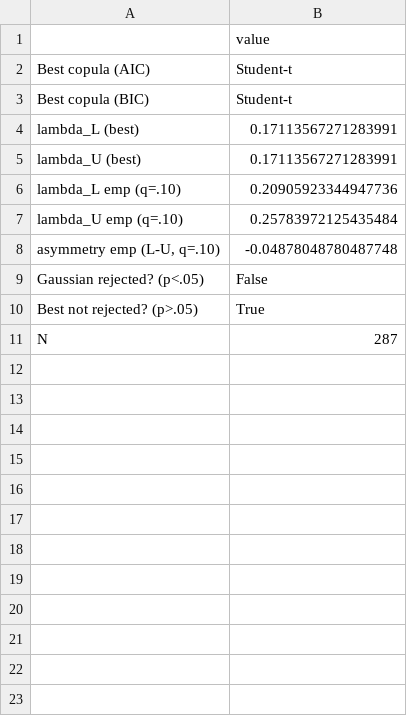
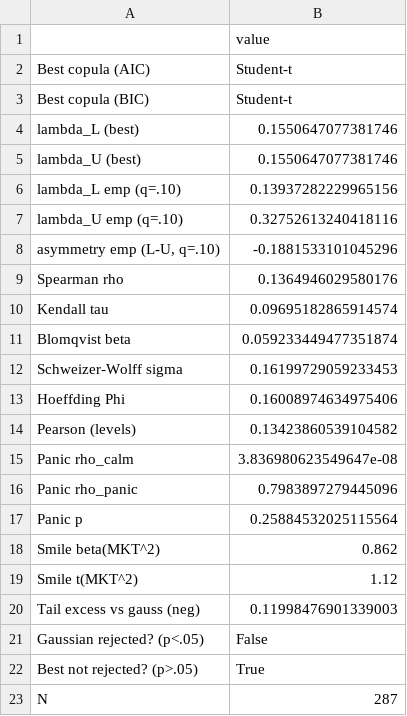
Before and after one commit to Mariuscalaque/Moskowitz-HuaOoi-Pedersen-Time-Series-Momentum-, a CSV file: outputs/tables/ext_A_summary.csv, drawn as a sheet.

```diff
--- a/outputs/tables/ext_A_summary.csv
+++ b/outputs/tables/ext_A_summary.csv
@@ -3,7 +3,19 @@ Best copula (AIC),Student-t
 Best copula (BIC),Student-t
-lambda_L (best),0.17113567271283991
-lambda_U (best),0.17113567271283991
-lambda_L emp (q=.10),0.20905923344947736
-lambda_U emp (q=.10),0.25783972125435484
-"asymmetry emp (L-U, q=.10)",-0.04878048780487748
+lambda_L (best),0.1550647077381746
+lambda_U (best),0.1550647077381746
+lambda_L emp (q=.10),0.13937282229965156
+lambda_U emp (q=.10),0.32752613240418116
+"asymmetry emp (L-U, q=.10)",-0.1881533101045296
+Spearman rho,0.1364946029580176
+Kendall tau,0.09695182865914574
+Blomqvist beta,0.059233449477351874
+Schweizer-Wolff sigma,0.16199729059233453
+Hoeffding Phi,0.16008974634975406
+Pearson (levels),0.13423860539104582
+Panic rho_calm,3.836980623549647e-08
+Panic rho_panic,0.7983897279445096
+Panic p,0.25884532025115564
+Smile beta(MKT^2),0.862
+Smile t(MKT^2),1.12
+Tail excess vs gauss (neg),0.11998476901339003
 Gaussian rejected? (p<.05),False
```
Also changed, not shown: outputs/tables/diversified_tsmom_series.csv, outputs/tables/ext_A_copula_selection.csv, 52 other files.
